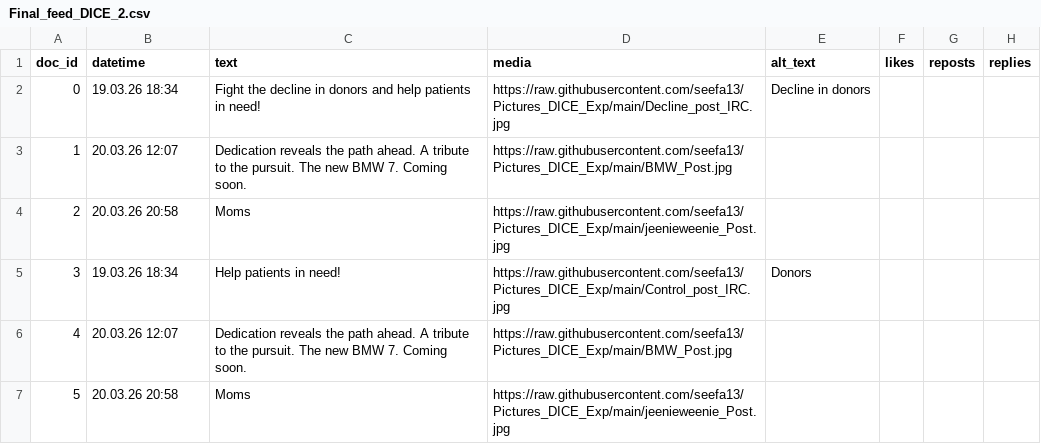
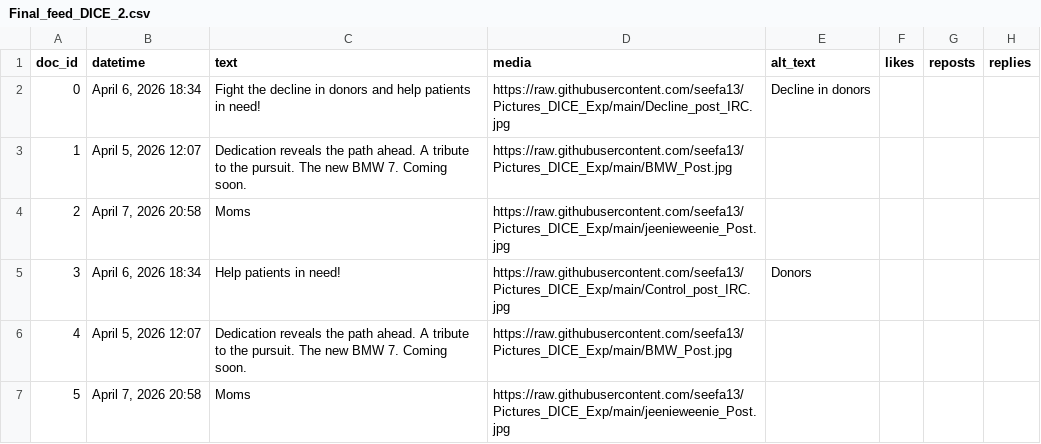
Before and after one commit to seefa13/Pictures_DICE_Exp, a CSV file: Final_feed_DICE_2.csv, drawn as a sheet; only a part is shown; the diff names each change by its address in the sheet, - before the commit and + after, or states it on an @@ line.

Commit message:
Update entries in Final_feed_DICE_2.csv with new dates

```diff
--- a/Final_feed_DICE_2.csv
+++ b/Final_feed_DICE_2.csv
-B2 (datetime): 19.03.26 18:34
+B2 (datetime): April 6, 2026 18:34
-B3 (datetime): 20.03.26 12:07
+B3 (datetime): April 5, 2026 12:07
-B4 (datetime): 20.03.26 20:58
+B4 (datetime): April 7, 2026 20:58
-B5 (datetime): 19.03.26 18:34
+B5 (datetime): April 6, 2026 18:34
-B6 (datetime): 20.03.26 12:07
+B6 (datetime): April 5, 2026 12:07
-B7 (datetime): 20.03.26 20:58
+B7 (datetime): April 7, 2026 20:58
```
